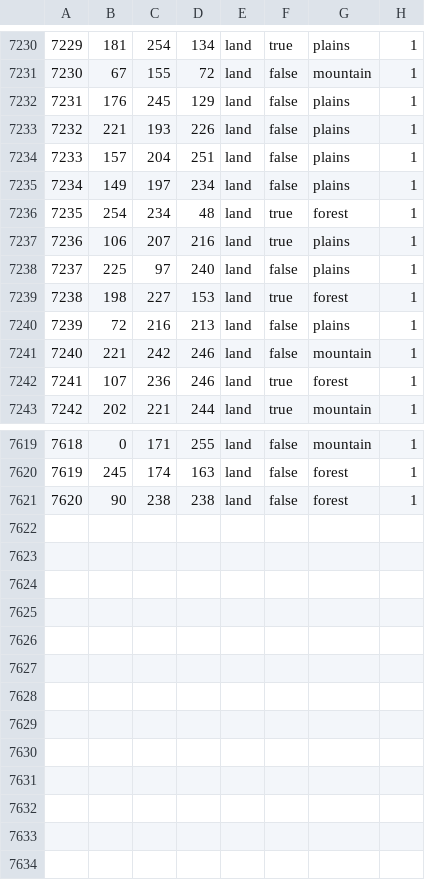
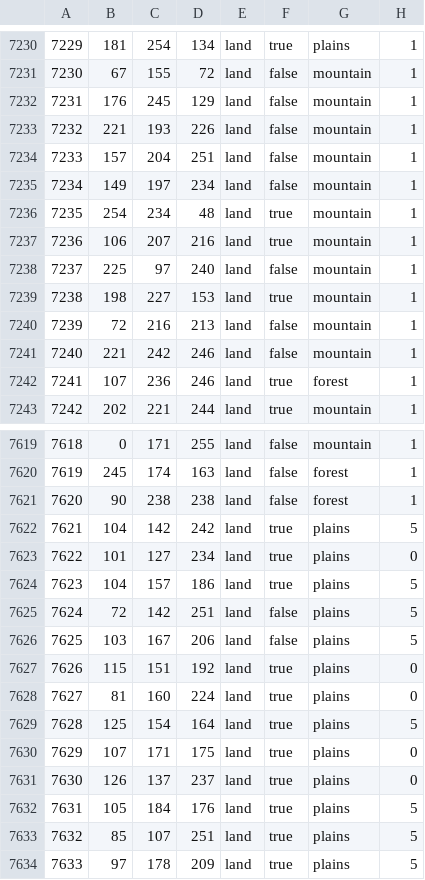
Before and after one commit to TTT-Editors/TTT_test_uploading, a CSV file: map/definition.csv, drawn as a sheet; only a part is shown, gaps mark what is left out; the diff covers the shown part only.

```diff
--- a/map/definition.csv
+++ b/map/definition.csv
@@ -7231,11 +7231,11 @@
 7230;67;155;72;land;false;mountain;1
-7231;176;245;129;land;false;plains;1
-7232;221;193;226;land;false;plains;1
-7233;157;204;251;land;false;plains;1
-7234;149;197;234;land;false;plains;1
-7235;254;234;48;land;true;forest;1
-7236;106;207;216;land;true;plains;1
-7237;225;97;240;land;false;plains;1
-7238;198;227;153;land;true;forest;1
-7239;72;216;213;land;false;plains;1
+7231;176;245;129;land;false;mountain;1
+7232;221;193;226;land;false;mountain;1
+7233;157;204;251;land;false;mountain;1
+7234;149;197;234;land;false;mountain;1
+7235;254;234;48;land;true;mountain;1
+7236;106;207;216;land;true;mountain;1
+7237;225;97;240;land;false;mountain;1
+7238;198;227;153;land;true;mountain;1
+7239;72;216;213;land;false;mountain;1
 7240;221;242;246;land;false;mountain;1
@@ -7621 +7621,14 @@
 7620;90;238;238;land;false;forest;1
+7621;104;142;242;land;true;plains;5
+7622;101;127;234;land;true;plains;0
+7623;104;157;186;land;true;plains;5
+7624;72;142;251;land;false;plains;5
+7625;103;167;206;land;false;plains;5
+7626;115;151;192;land;true;plains;0
+7627;81;160;224;land;true;plains;0
+7628;125;154;164;land;true;plains;5
+7629;107;171;175;land;true;plains;0
+7630;126;137;237;land;true;plains;0
+7631;105;184;176;land;true;plains;5
+7632;85;107;251;land;true;plains;5
+7633;97;178;209;land;true;plains;5
```
Also changed, not shown: 13 edited cells elsewhere in this file, 12 other files.
